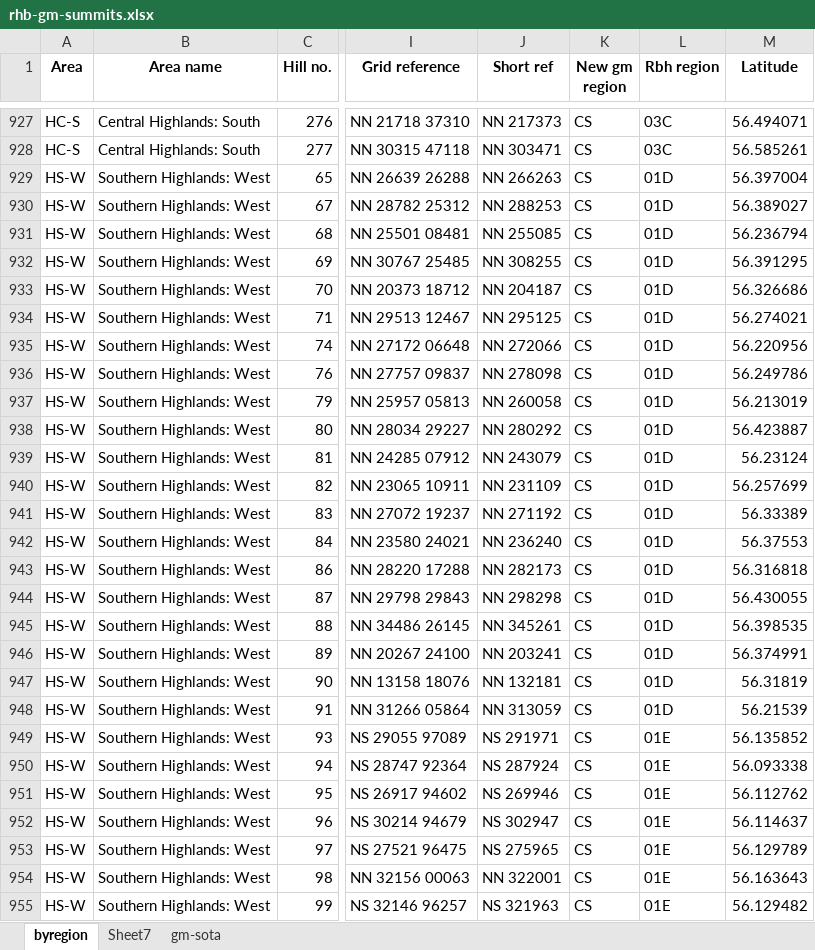
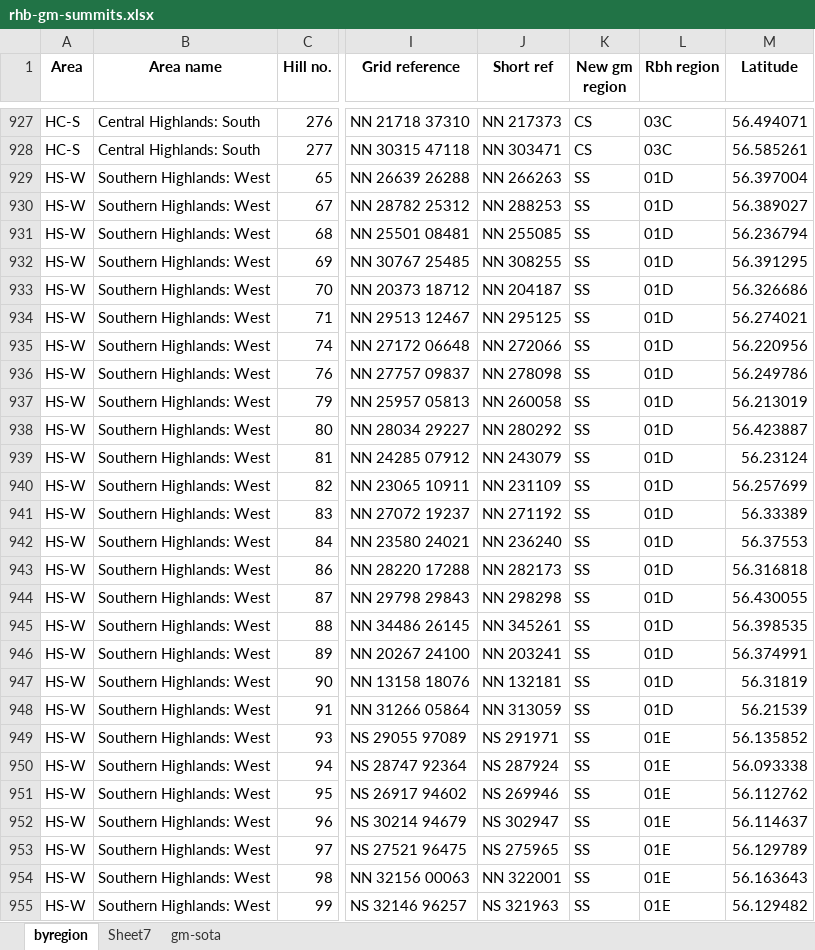
Before and after one commit to alexjj/sota-gm-regions, an Excel workbook: rhb-gm-summits.xlsx, sheet byregion, drawn as a sheet; only a part is shown, gaps mark what is left out; values as stored, in another font and other column widths than the file's, no borders; table styles not drawn; the diff covers the shown part only; the diff names each change by its address in the sheet, - before the commit and + after, or states it on an @@ line.

```diff
--- a/rhb-gm-summits.xlsx (sheet byregion)
+++ b/rhb-gm-summits.xlsx (sheet byregion)
-K929:K955 (New gm region): CS
+K929:K955 (New gm region): SS
```
Also changed, not shown: 110 edited cells elsewhere in this sheet, sheet gm-sota, sheet Sheet7.
